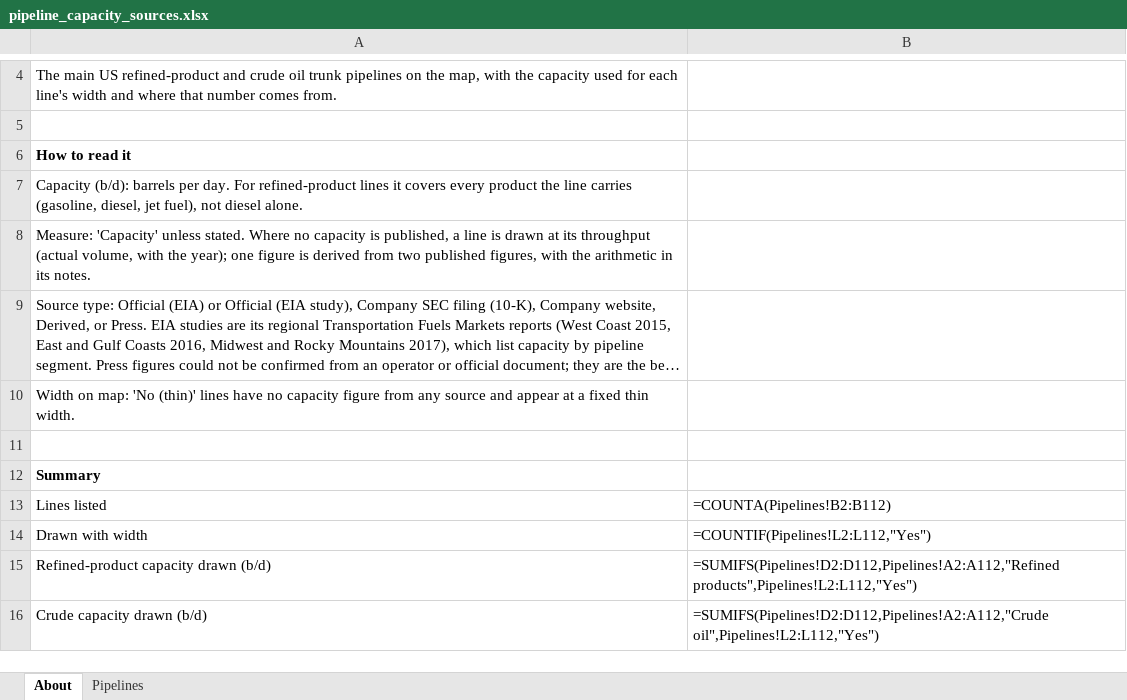
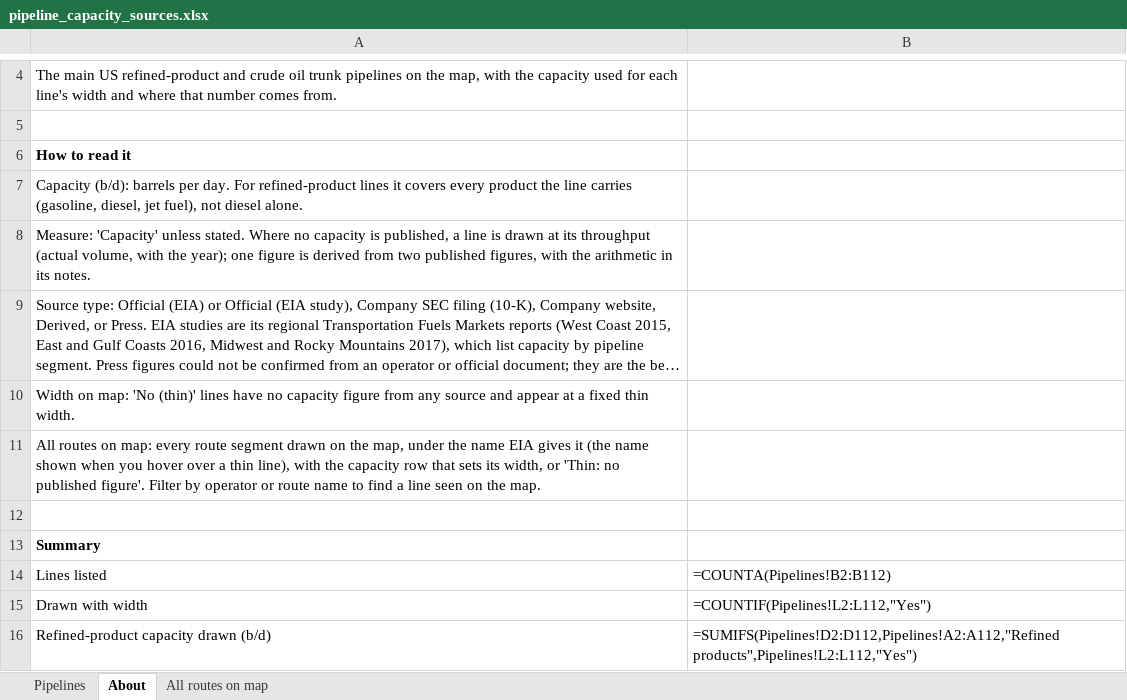
Before and after one commit to EconChrisClarke/OilMarkets, an Excel workbook: data/pipelines/pipeline_capacity_sources.xlsx, sheet About, drawn as a sheet; only a part is shown, gaps mark what is left out; the shorter side is filled out with more unchanged rows; long unchanged cells end in …; values as stored, in another font and other column widths than the file's, no borders; formulas without a stored value are shown as written; the diff names each change by its address in the sheet, - before the commit and + after, or states it on an @@ line.

```diff
--- a/data/pipelines/pipeline_capacity_sources.xlsx (sheet About)
+++ b/data/pipelines/pipeline_capacity_sources.xlsx (sheet About)
+sheet tab: All routes on map
@@ sheet tab order changed: Pipelines | About | All routes on map @@
+row 11: All routes on map: every route segment drawn on the map, under the name EIA gives it (the name shown when you hover over a thin line), with the capacity row that sets its width, or 'Thin: no published figure'. Filter by operator or route name to find a line seen on the map.
```
Also changed, not shown: 1 other file.
